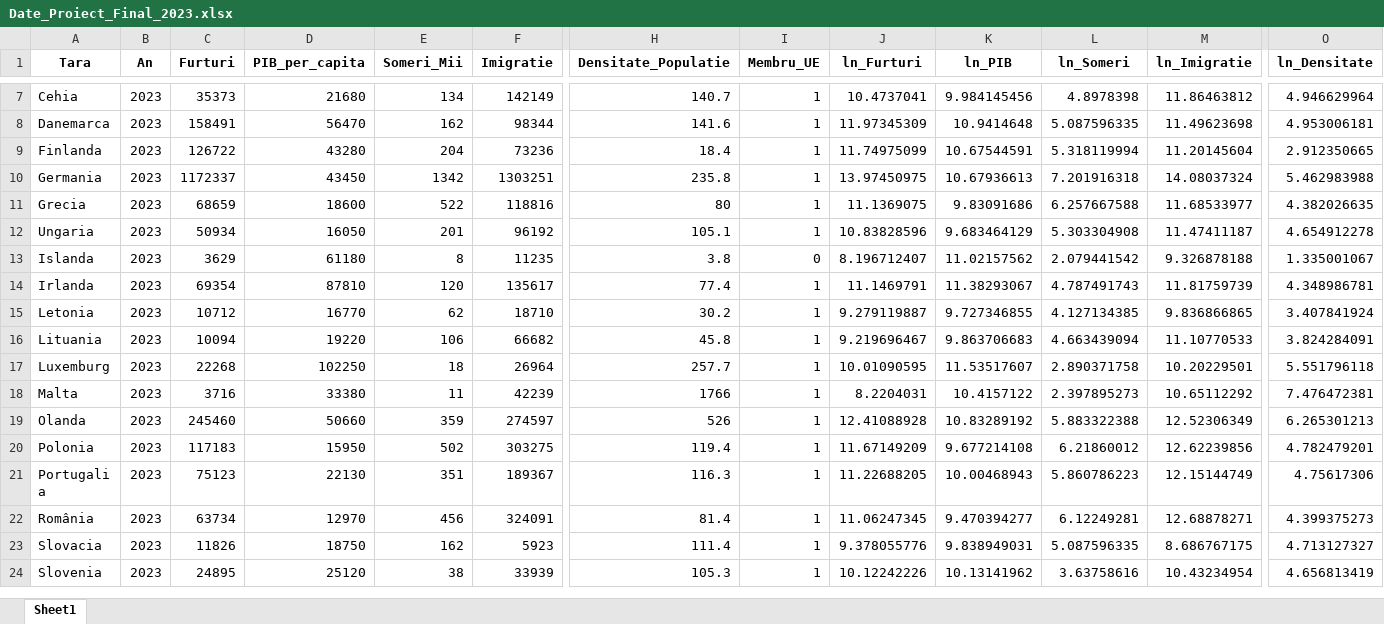
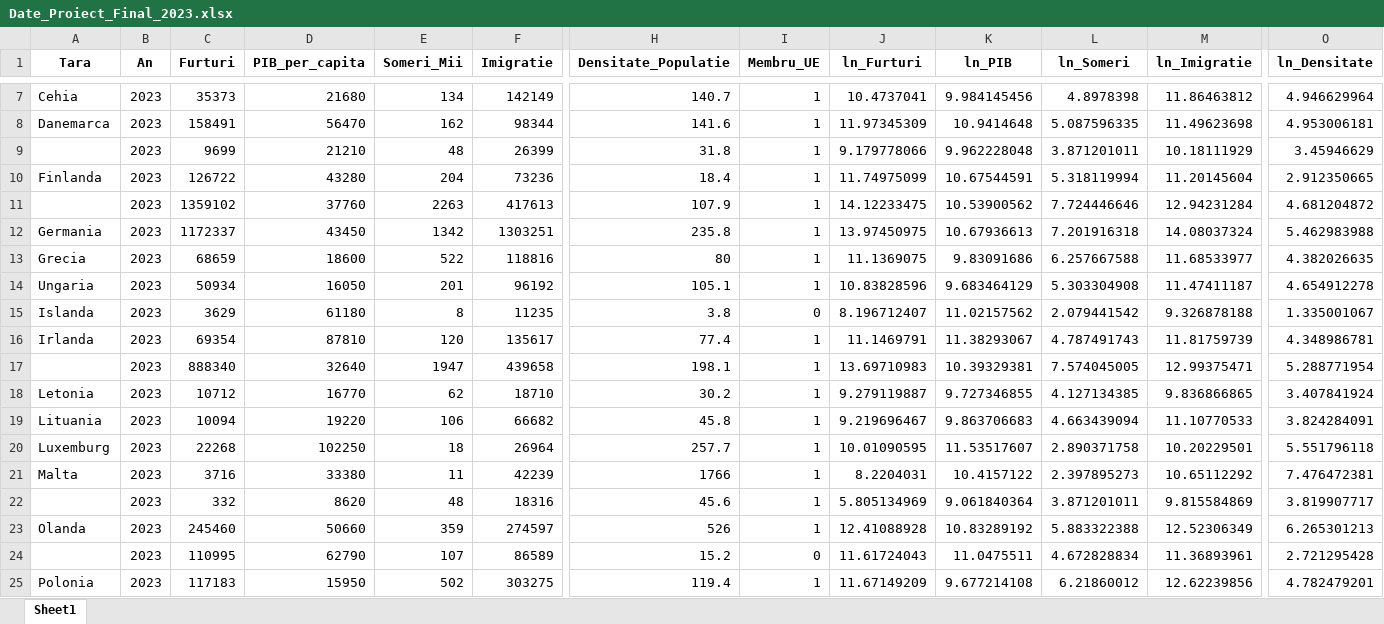
Before and after one commit to alexakajustin/Proiect-Econometrie, an Excel workbook: Proiect/Proiect/Output/Date/Date_Proiect_Final_2023.xlsx, sheet Sheet1, drawn as a sheet; only a part is shown, gaps mark what is left out; the shorter side is filled out with more unchanged rows; values as stored, in another font and other column widths than the file's, no borders; rows hold the shown columns only; the diff names each change by its address in the sheet, - before the commit and + after, or states it on an @@ line.

```diff
--- a/Proiect/Proiect/Output/Date/Date_Proiect_Final_2023.xlsx (sheet Sheet1)
+++ b/Proiect/Proiect/Output/Date/Date_Proiect_Final_2023.xlsx (sheet Sheet1)
+row 9:  | 2023 | 9699 | 21210 | 48 | 26399 | 31.8 | 1 | 9.179778066 | 9.962228048 | 3.871201011 | 10.18111929 | 3.45946629
+row 11:  | 2023 | 1359102 | 37760 | 2263 | 417613 | 107.9 | 1 | 14.12233475 | 10.53900562 | 7.724446646 | 12.94231284 | 4.681204872
+row 17:  | 2023 | 888340 | 32640 | 1947 | 439658 | 198.1 | 1 | 13.69710983 | 10.39329381 | 7.574045005 | 12.99375471 | 5.288771954
+row 22:  | 2023 | 332 | 8620 | 48 | 18316 | 45.6 | 1 | 5.805134969 | 9.061840364 | 3.871201011 | 9.815584869 | 3.819907717
+row 24:  | 2023 | 110995 | 62790 | 107 | 86589 | 15.2 | 0 | 11.61724043 | 11.0475511 | 4.672828834 | 11.36893961 | 2.721295428
```
Also changed, not shown: Proiect/Proiect/Cleaned Data/gdp_cleaned.xlsx, Proiect/Proiect/Cleaned Data/immigration_cleaned.xlsx, 43 other files.
